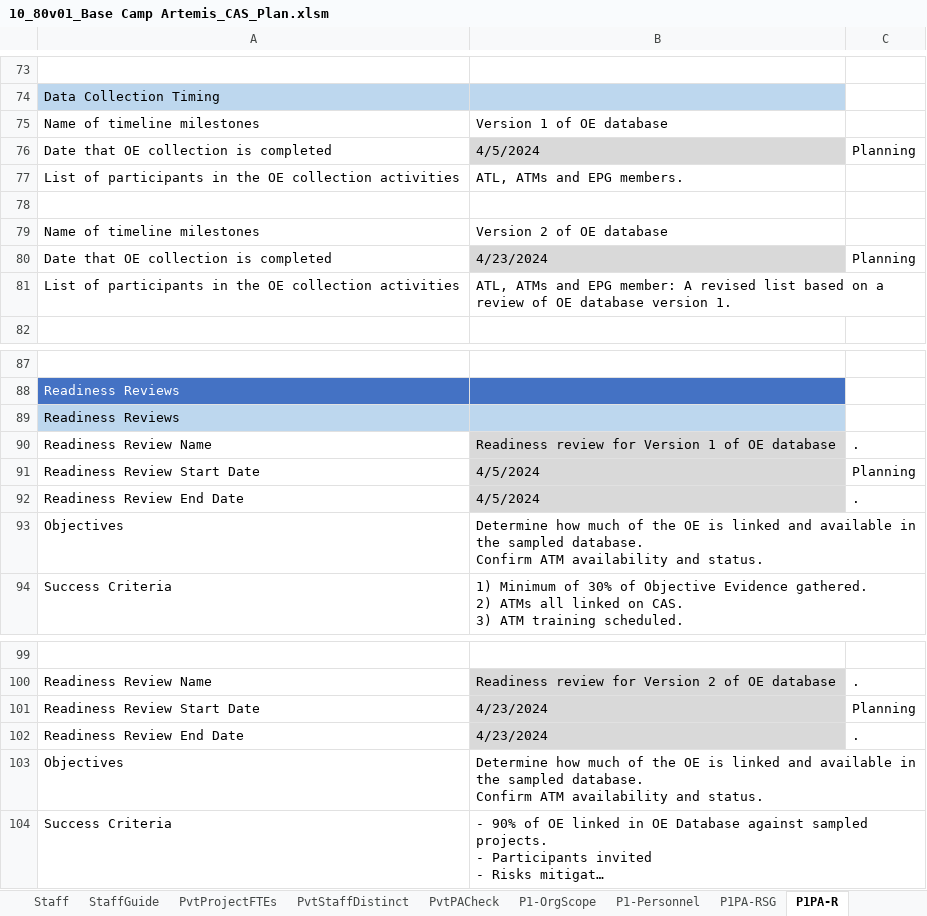
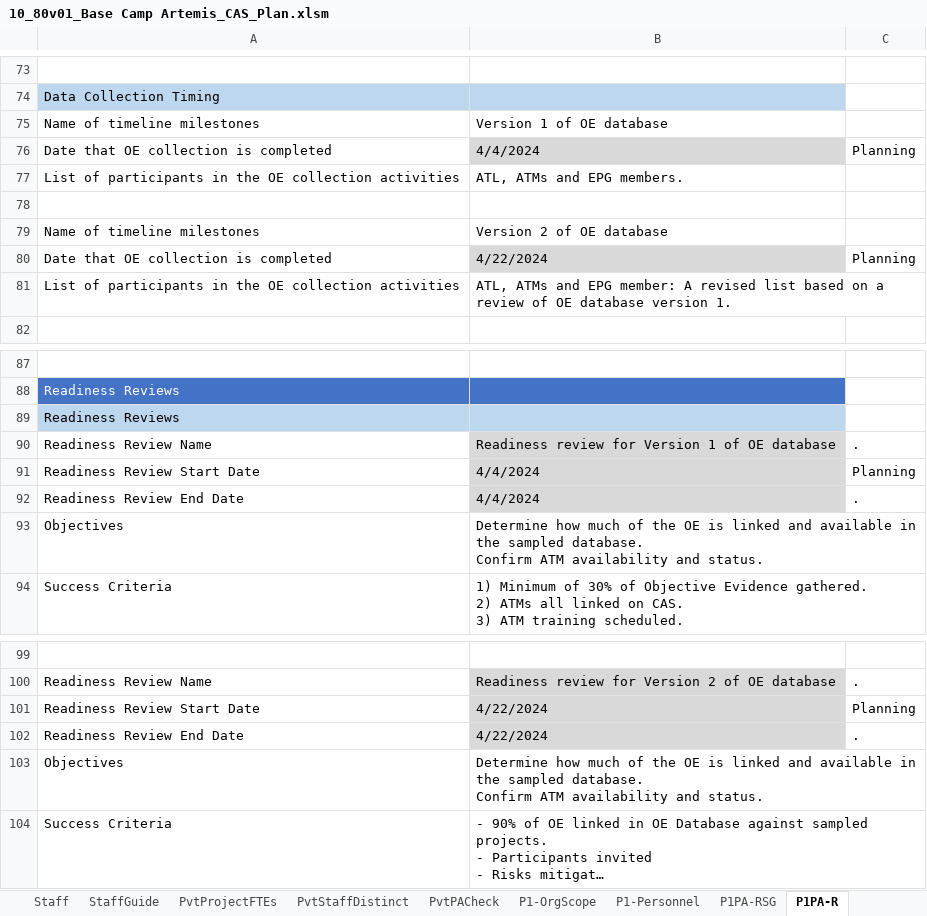
Before and after one commit to DemixTech/CMMITools, an Excel workbook: 2024-05-04to05-10 (A5) C384400 NASA/10_80v01_Base Camp Artemis_CAS_Plan.xlsm, sheet P1PA-R, drawn as a sheet; only a part is shown, gaps mark what is left out; long unchanged cells end in …; values as stored, in another font and other column widths than the file's, no borders; the diff names each change by its address in the sheet, - before the commit and + after, or states it on an @@ line.

```diff
--- a/2024-05-04to05-10 (A5) C384400 NASA/10_80v01_Base Camp Artemis_CAS_Plan.xlsm (sheet P1PA-R)
+++ b/2024-05-04to05-10 (A5) C384400 NASA/10_80v01_Base Camp Artemis_CAS_Plan.xlsm (sheet P1PA-R)
-B76: 4/5/2024
+B76: 4/4/2024
-B80: 4/23/2024
+B80: 4/22/2024
-B91:B92: 4/5/2024
+B91:B92: 4/4/2024
-B101:B102: 4/23/2024
+B101:B102: 4/22/2024
```
Also changed, not shown: sheet pptxLink6, sheet P1-OrgScope, sheet Planning, sheet pptxCover, sheet Emails, sheet ScheduleISACA, hidden cells, charts or pictures.
